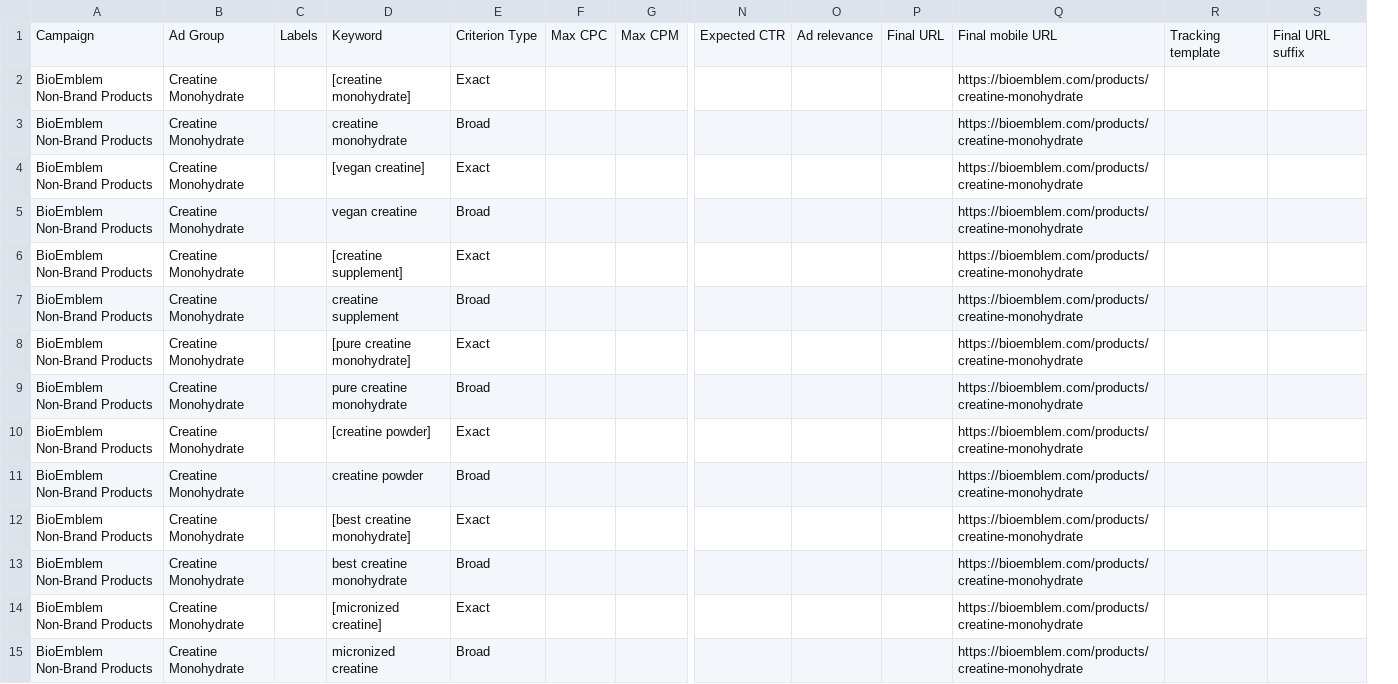
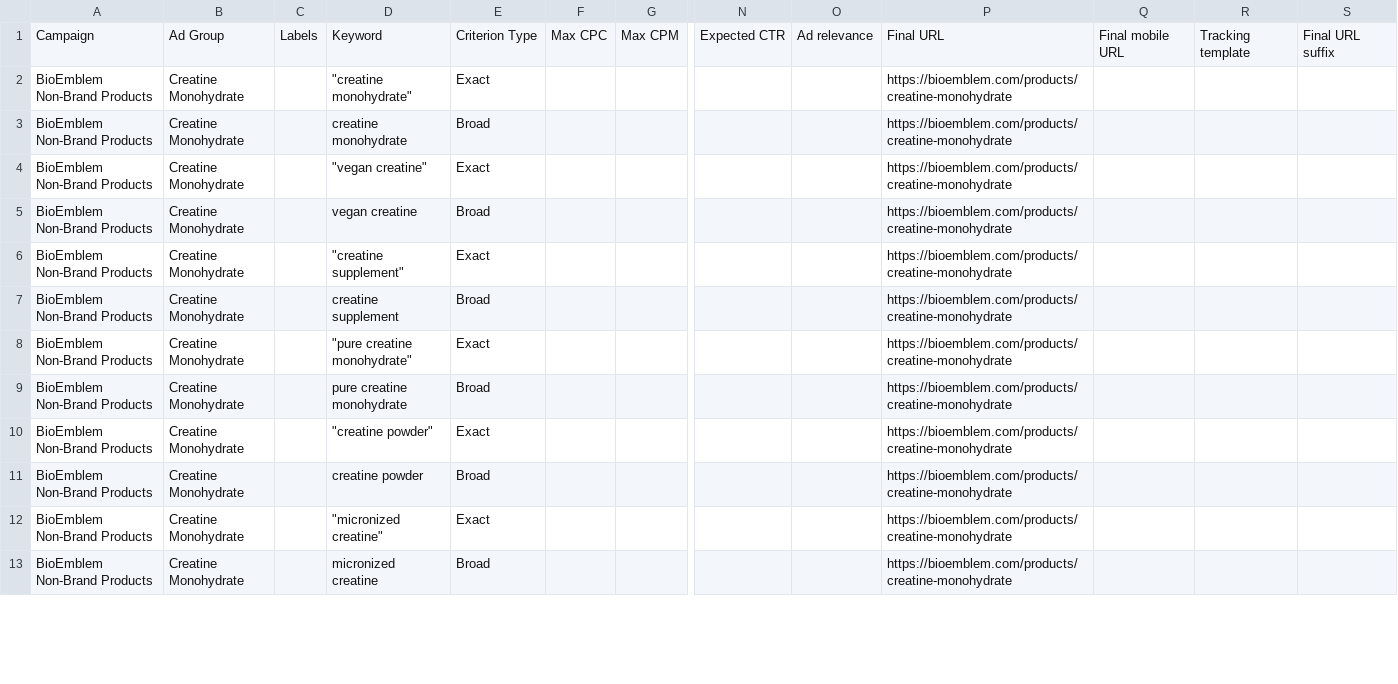
Before and after one commit to OMG-github/bioemblem-ads, a CSV file: BioEmblem_Keywords_Part2.csv, drawn as a sheet; only a part is shown, gaps mark what is left out; removed rows and columns are numbered as before the commit, all else as after; rows hold the shown columns only; the diff covers the shown part only; the diff names each change by its address in the sheet, - before the commit and + after, or states it on an @@ line.

Commit message:
Add Keywords Part 2 - Next 3 Ad Groups

```diff
--- a/BioEmblem_Keywords_Part2.csv
+++ b/BioEmblem_Keywords_Part2.csv
-column P, row 1: Final URL
+column Q, row 1: Final mobile URL
-P1: Final mobile URL
+P1: Final URL
-D2: [creatine monohydrate]
+D2: "creatine monohydrate"
-D4: [vegan creatine]
+D4: "vegan creatine"
-D6: [creatine supplement]
+D6: "creatine supplement"
-D8: [pure creatine monohydrate]
+D8: "pure creatine monohydrate"
-D10: [creatine powder]
+D10: "creatine powder"
-row 12: BioEmblem Non-Brand Products | Creatine Monohydrate |  | [best creatine monohydrate] | Exact |  |  |  |  |  | https://bioemblem.com/products/creatine-monohydrate
-row 13: BioEmblem Non-Brand Products | Creatine Monohydrate |  | best creatine monohydrate | Broad |  |  |  |  |  | https://bioemblem.com/products/creatine-monohydrate
-D12: [micronized creatine]
+D12: "micronized creatine"
```
Also changed, not shown: 26 removed rows and 13 edited cells elsewhere in this file.
